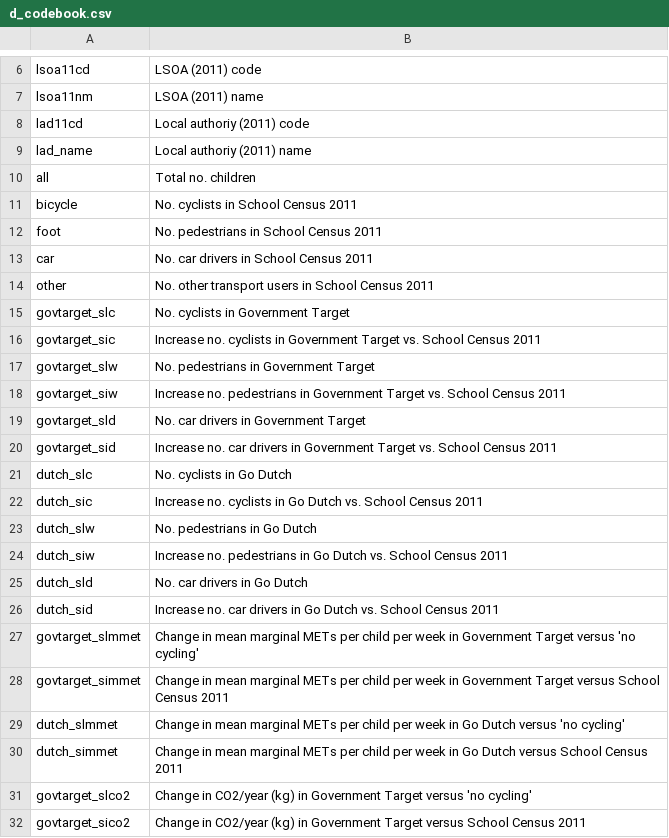
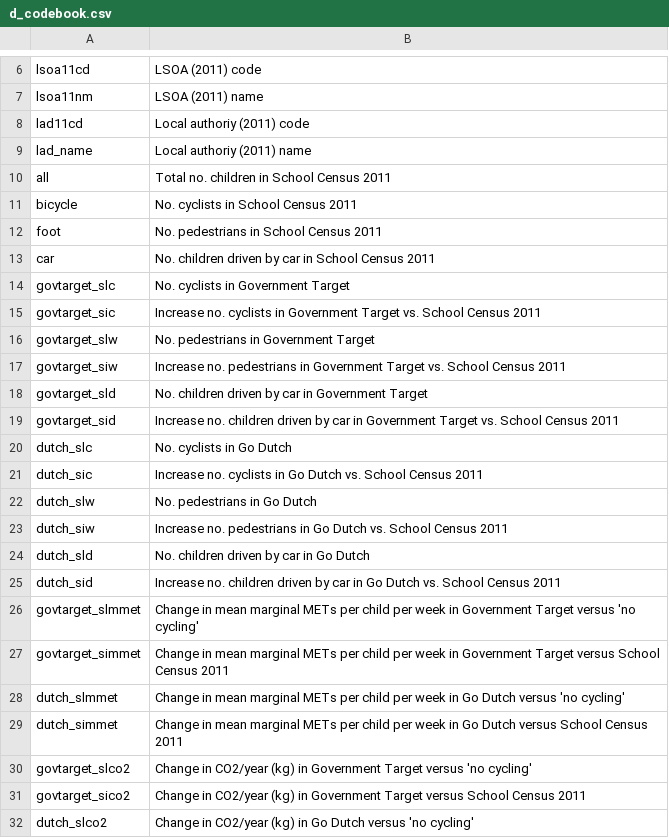
Before and after one commit to npct/pct-shiny, a CSV file: regions_www/www/static/02_codebooks/school/d_codebook.csv, drawn as a sheet; only a part is shown, gaps mark what is left out; the shorter side is filled out with more unchanged rows.

```diff
--- a/regions_www/www/static/02_codebooks/school/d_codebook.csv
+++ b/regions_www/www/static/02_codebooks/school/d_codebook.csv
@@ -9,7 +9,6 @@ lad11cd,Local authoriy (2011) code
 lad_name,Local authoriy (2011) name
-all,Total no. children
+all,Total no. children in School Census 2011
 bicycle,No. cyclists in School Census 2011
 foot,No. pedestrians in School Census 2011
-car,No. car drivers in School Census 2011
-other,No. other transport users in School Census 2011
+car,No. children driven by car in School Census 2011
 govtarget_slc,No. cyclists in Government Target
@@ -18,4 +17,4 @@ govtarget_slw,No. pedestrians in Government Target
 govtarget_siw,Increase no. pedestrians in Government Target vs. School Census 2011
-govtarget_sld,No. car drivers in Government Target
-govtarget_sid,Increase no. car drivers in Government Target vs. School Census 2011
+govtarget_sld,No. children driven by car in Government Target
+govtarget_sid,Increase no. children driven by car in Government Target vs. School Census 2011
 dutch_slc,No. cyclists in Go Dutch
@@ -24,4 +23,4 @@ dutch_slw,No. pedestrians in Go Dutch
 dutch_siw,Increase no. pedestrians in Go Dutch vs. School Census 2011
-dutch_sld,No. car drivers in Go Dutch
-dutch_sid,Increase no. car drivers in Go Dutch vs. School Census 2011
+dutch_sld,No. children driven by car in Go Dutch
+dutch_sid,Increase no. children driven by car in Go Dutch vs. School Census 2011
 govtarget_slmmet,Change in mean marginal METs per child per week in Government Target versus 'no cycling'
```
Also changed, not shown: regions_www/www/static/02_codebooks/school/lad_codebook.csv, regions_www/www/static/02_codebooks/school/z_codebook.csv.
